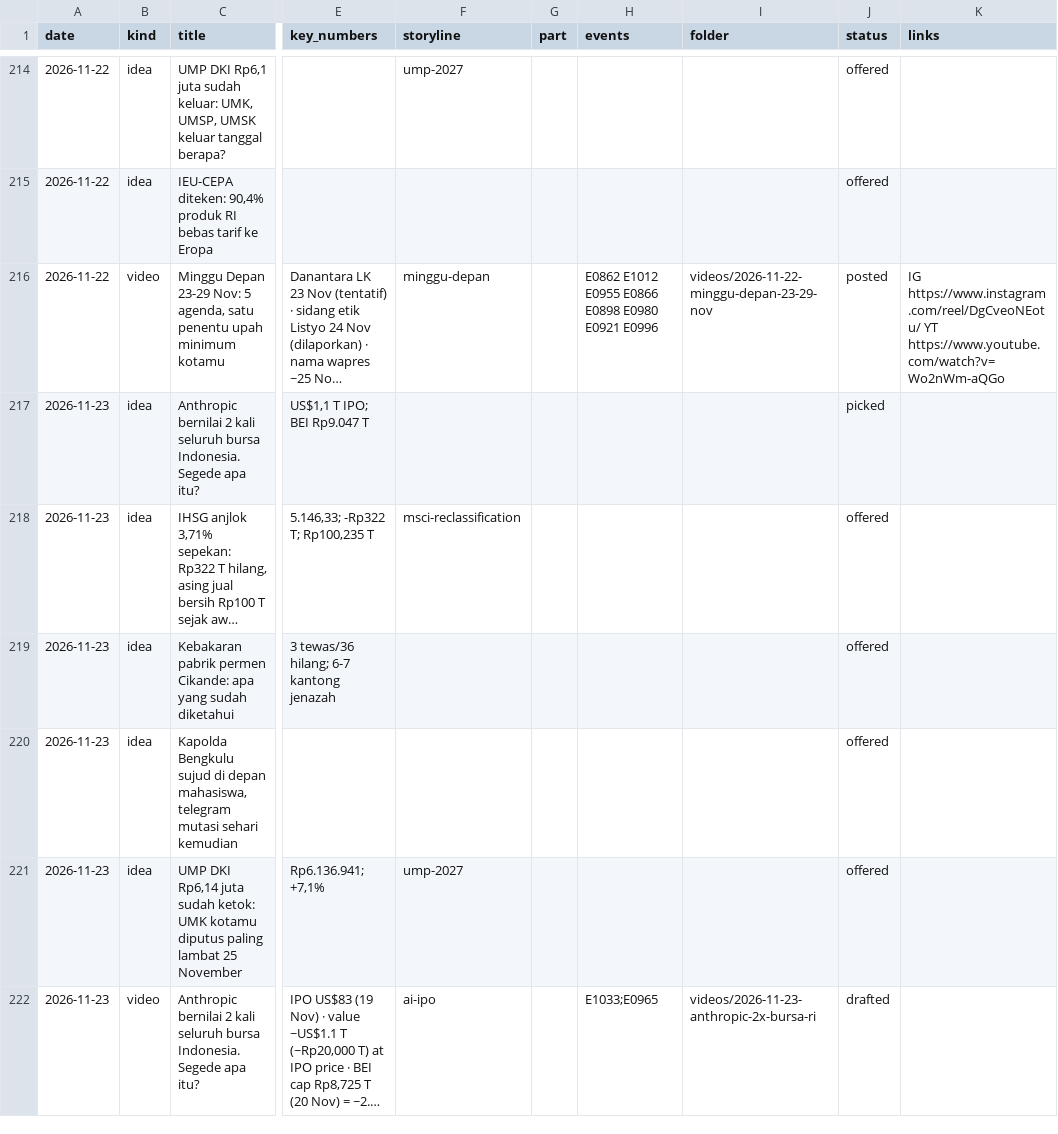
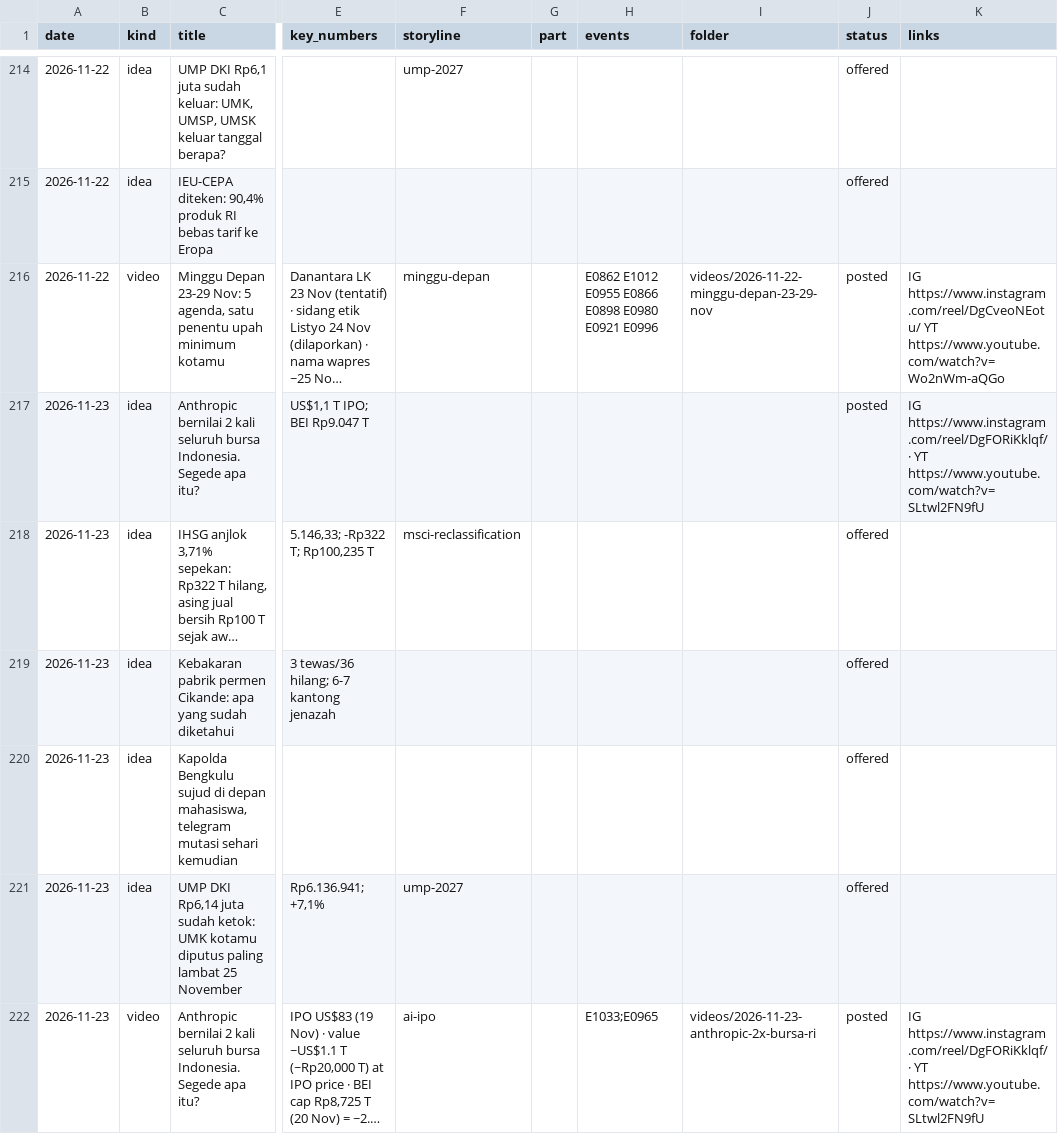
Before and after one commit to psatyadarma/explainer-studio, a CSV file: accounts/rangkumindong/knowledge/covered.csv, drawn as a sheet; only a part is shown, gaps mark what is left out; long unchanged cells end in …; the diff names each change by its address in the sheet, - before the commit and + after, or states it on an @@ line.

```diff
--- a/accounts/rangkumindong/knowledge/covered.csv
+++ b/accounts/rangkumindong/knowledge/covered.csv
-J217 (status): picked
+J217 (status): posted
-K217 (links): (empty)
+K217 (links): IG https://www.instagram.com/reel/DgFORiKklqf/ · YT https://www.youtube.com/watch?v=SLtwl2FN9fU
-J222 (status): drafted
+J222 (status): posted
-K222 (links): (empty)
+K222 (links): IG https://www.instagram.com/reel/DgFORiKklqf/ · YT https://www.youtube.com/watch?v=SLtwl2FN9fU
```
Also changed, not shown: accounts/rangkumindong/knowledge/events.csv, accounts/rangkumindong/knowledge/hooks.csv, 12 other files.
